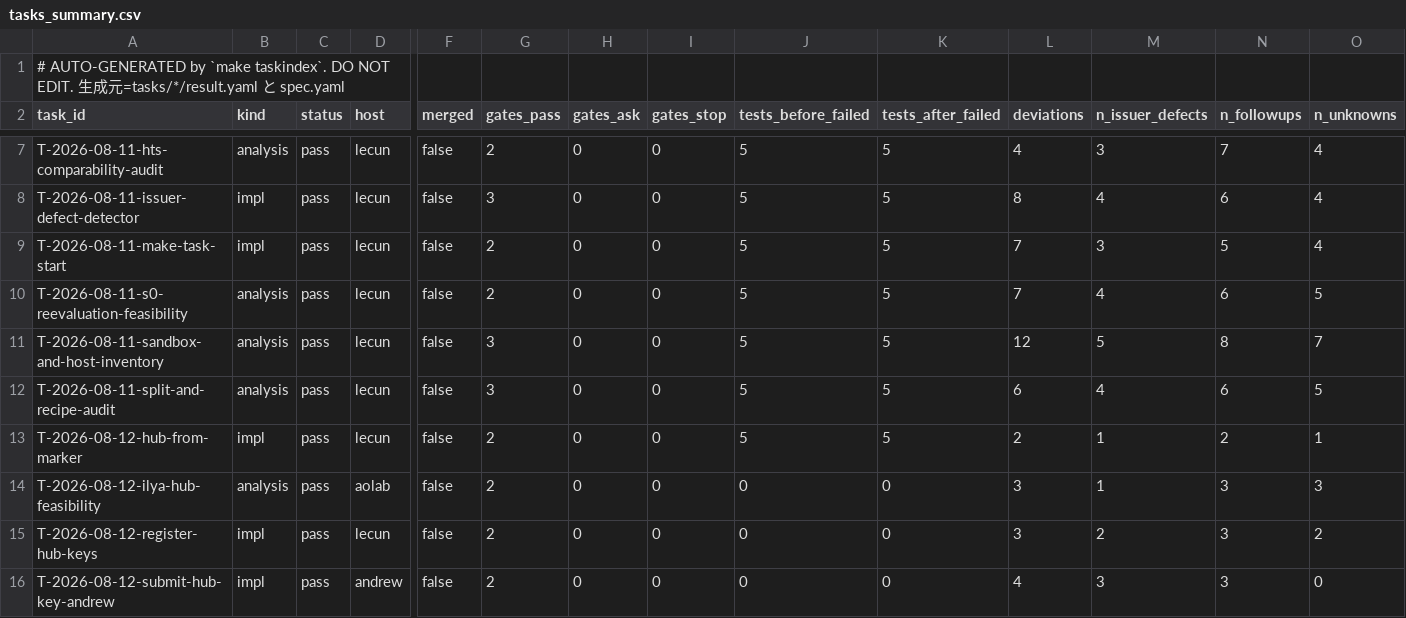
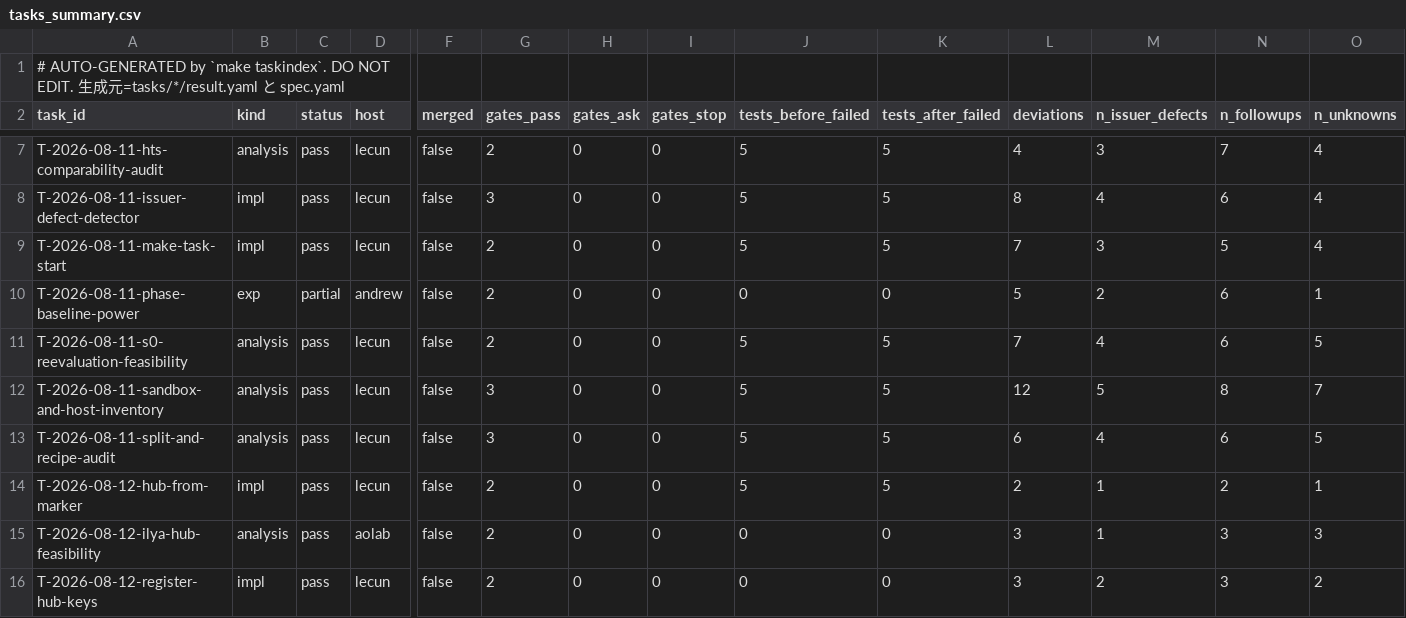
Before and after one commit to takuya3h/m2, a CSV file: context/auto/tasks_summary.csv, drawn as a sheet; only a part is shown, gaps mark what is left out; the shorter side is filled out with more unchanged rows; rows hold the shown columns only; the diff names each change by its address in the sheet, - before the commit and + after, or states it on an @@ line.

```diff
--- a/context/auto/tasks_summary.csv
+++ b/context/auto/tasks_summary.csv
+row 10: T-2026-08-11-phase-baseline-power | exp | partial | andrew | false | 2 | 0 | 0 | 0 | 0 | 5 | 2 | 6 | 1
```
Also changed, not shown: 13 other files.
